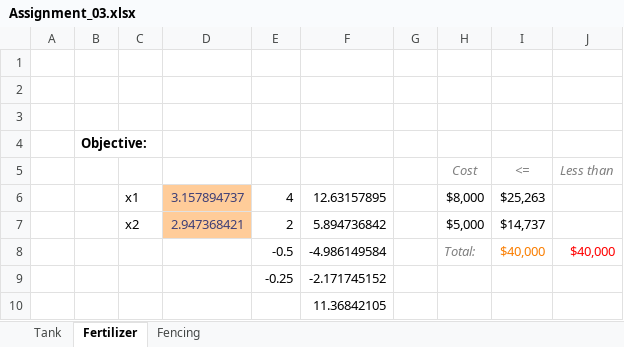
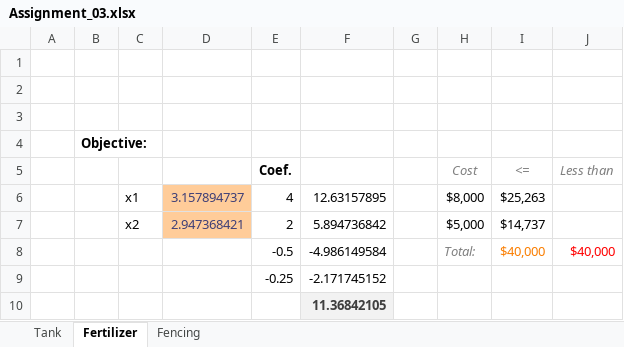
Before and after one commit to bmoretz/MSDS-DecisionAnalytics, an Excel workbook: Unit_03/Assignment/Assignment_03.xlsx, sheet Fertilizer, drawn as a sheet; values as stored, in another font and other column widths than the file's, no borders; charts and pictures not drawn; the diff names each change by its address in the sheet, - before the commit and + after, or states it on an @@ line.

```diff
--- a/Unit_03/Assignment/Assignment_03.xlsx (sheet Fertilizer)
+++ b/Unit_03/Assignment/Assignment_03.xlsx (sheet Fertilizer)
-E5: (empty)
+E5: Coef.
@@ F10 fill: none → #F2F2F2, bold: off → on, text colour: black → #3F3F3F @@
```
Also changed, not shown: sheet Fencing, sheet Tank, charts or pictures, 3 other files.
